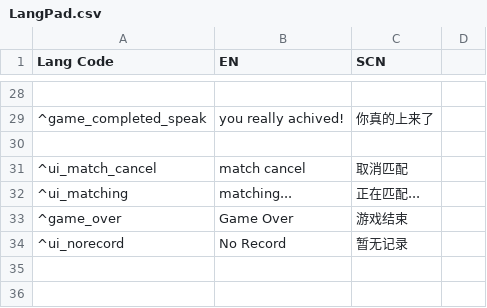
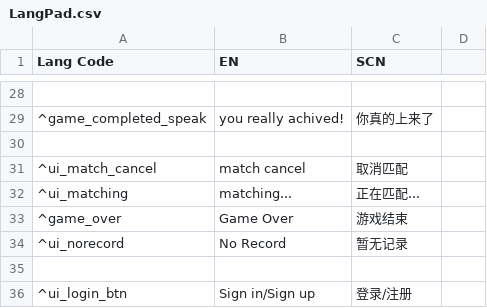
Before and after one commit to h87545645/ET-EUI-Learn, a CSV file: Unity/Assets/Resources/LangData/LangPad.csv, drawn as a sheet; only a part is shown, gaps mark what is left out.

```diff
--- a/Unity/Assets/Resources/LangData/LangPad.csv
+++ b/Unity/Assets/Resources/LangData/LangPad.csv
@@ -34 +34,3 @@
 ^ui_norecord	No Record	暂无记录
+
+^ui_login_btn	Sign in/Sign up	登录/注册
```
Also changed, not shown: 20 other files.
